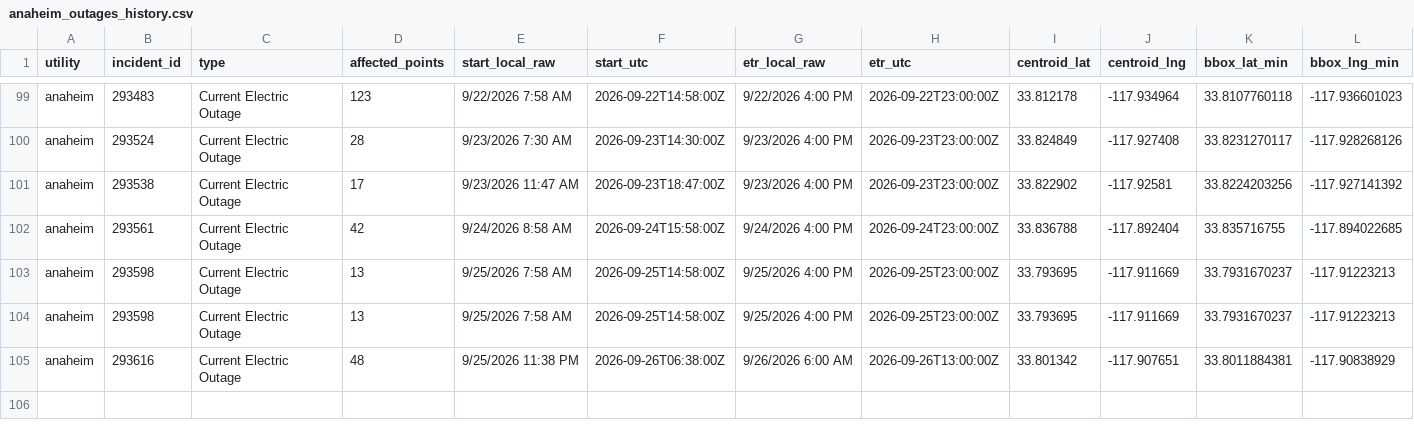
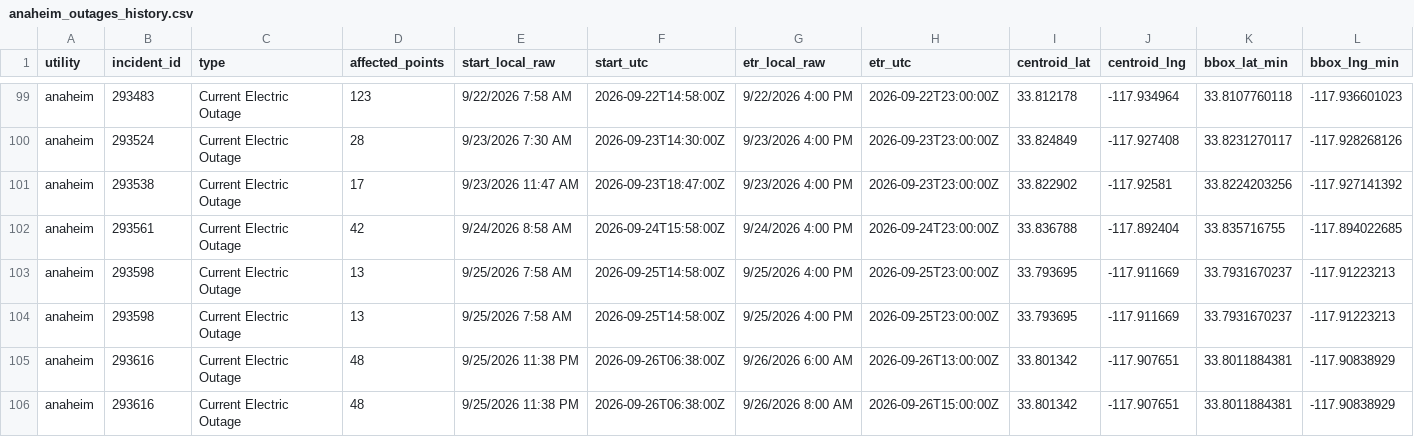
Before and after one commit to danish0305/sce-outage-tracker, a CSV file: anaheim/anaheim_outages_history.csv, drawn as a sheet; only a part is shown, gaps mark what is left out; rows hold the shown columns only; the diff names each change by its address in the sheet, - before the commit and + after, or states it on an @@ line.

```diff
--- a/anaheim/anaheim_outages_history.csv
+++ b/anaheim/anaheim_outages_history.csv
+row 106: anaheim | 293616 | Current Electric Outage | 48 | 9/25/2026 11:38 PM | 2026-09-26T06:38:00Z | 9/26/2026 8:00 AM | 2026-09-26T15:00:00Z | 33.801342 | -117.907651 | 33.8011884381 | -117.90838929
```
Also changed, not shown: azusa/azusa_heartbeat_history.csv, burbank/burbank_summary_history.csv, 7 other files.
